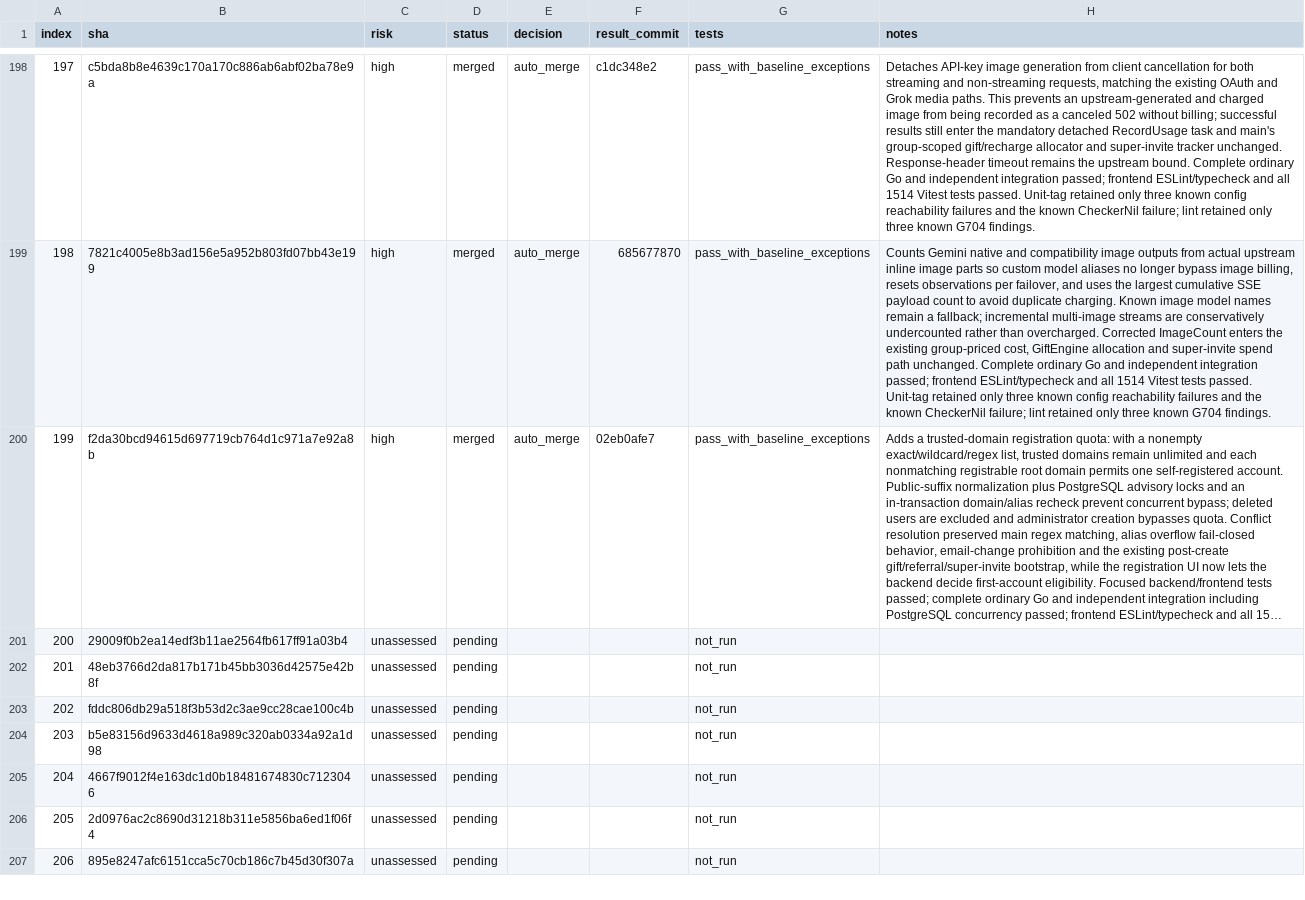
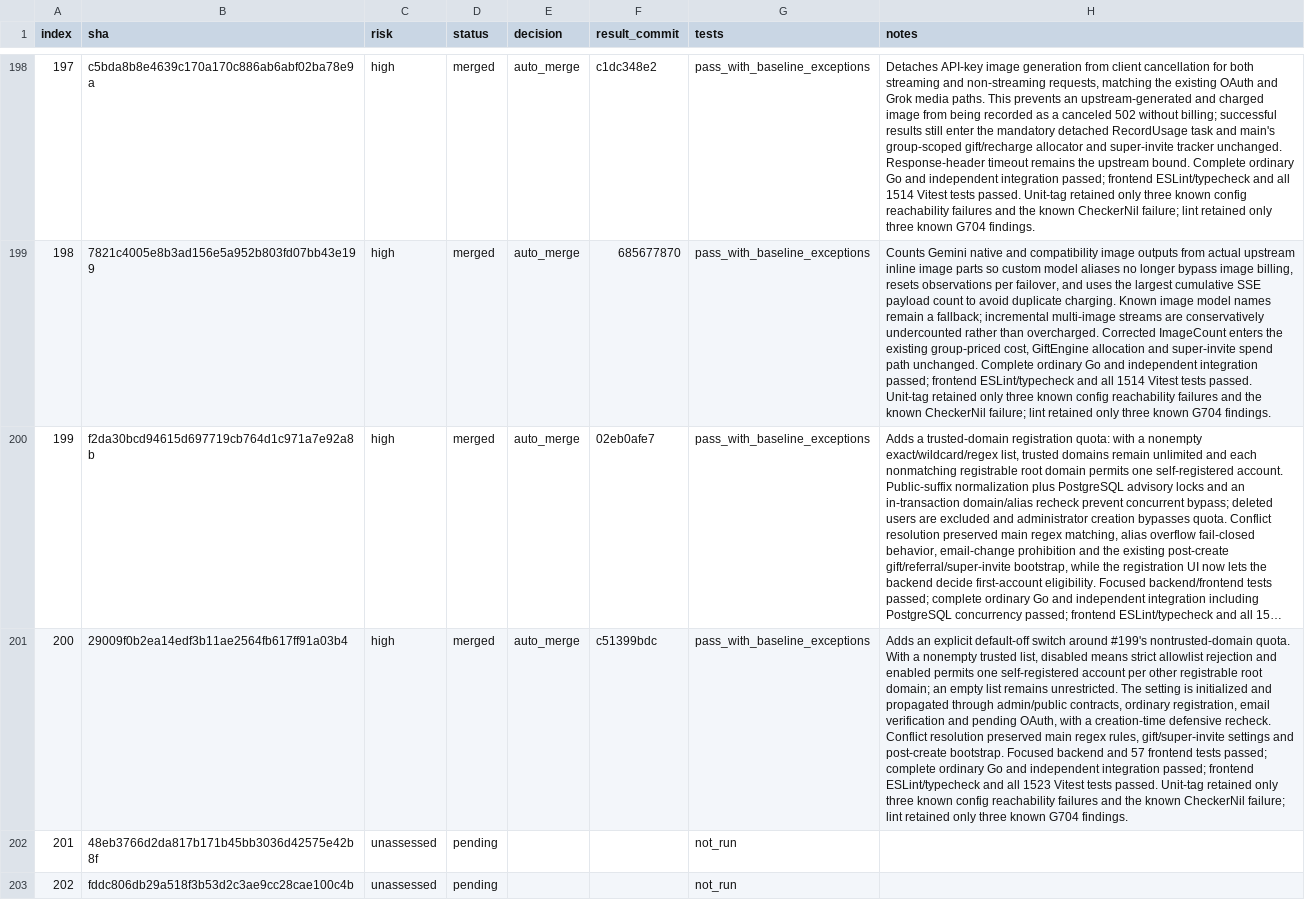
Before and after one commit to walaqi/sub2api, a TSV file: merge-state/sync-2-merge-v3/state.tsv, drawn as a sheet; only a part is shown, gaps mark what is left out; the shorter side is filled out with more unchanged rows; long unchanged cells end in …; the diff names each change by its address in the sheet, - before the commit and + after, or states it on an @@ line.

Commit message:
chore(merge): record sync item 200

```diff
--- a/merge-state/sync-2-merge-v3/state.tsv
+++ b/merge-state/sync-2-merge-v3/state.tsv
-C201 (risk): unassessed
+C201 (risk): high
-D201 (status): pending
+D201 (status): merged
-E201 (decision): (empty)
+E201 (decision): auto_merge
-F201 (result_commit): (empty)
+F201 (result_commit): c51399bdc
-G201 (tests): not_run
+G201 (tests): pass_with_baseline_exceptions
-H201 (notes): (empty)
+H201 (notes): Adds an explicit default-off switch around #199's nontrusted-domain quota. With a nonempty trusted list, disabled means strict allowlist rejection and enabled permits one self-registered account per other registrable root domain; an empty list remains unrestricted. The setting is initialized and propagated through admin/public contracts, ordinary registration, email verification and pending OAuth, with a creation-time defensive recheck. Conflict resolution preserved main regex rules, gift/super-invite settings and post-create bootstrap. Focused backend and 57 frontend tests passed; complete ordinary Go and independent integration passed; frontend ESLint/typecheck and all 1523 Vitest tests passed. Unit-tag retained only three known config reachability failures and the known CheckerNil failure; lint retained only three known G704 findings.
```
Also changed, not shown: 1 other file.
